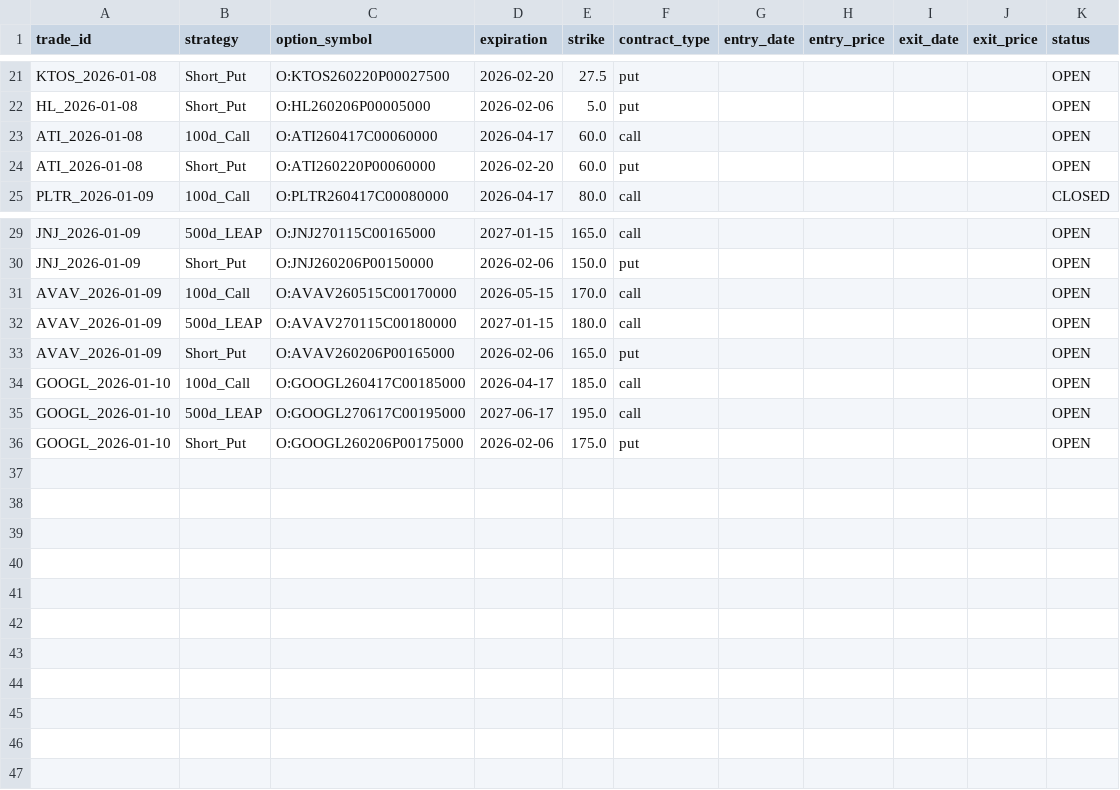
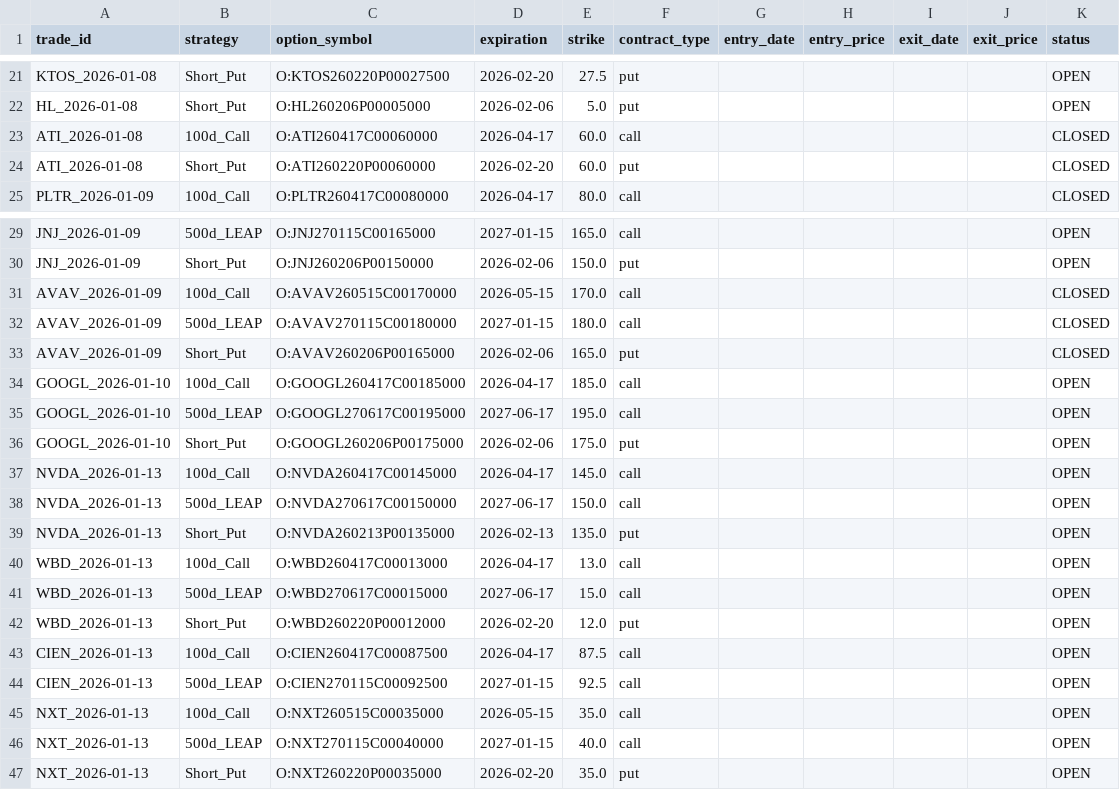
Before and after one commit to zacseidel/momentum9, a CSV file: data/option_log.csv, drawn as a sheet; only a part is shown, gaps mark what is left out; the diff covers the shown part only.

```diff
--- a/data/option_log.csv
+++ b/data/option_log.csv
@@ -22,4 +22,4 @@ KTOS_2026-01-08,Short_Put,O:KTOS260220P00027500,2026-02-20,27.5,put,,,,,OPEN
 HL_2026-01-08,Short_Put,O:HL260206P00005000,2026-02-06,5.0,put,,,,,OPEN
-ATI_2026-01-08,100d_Call,O:ATI260417C00060000,2026-04-17,60.0,call,,,,,OPEN
-ATI_2026-01-08,Short_Put,O:ATI260220P00060000,2026-02-20,60.0,put,,,,,OPEN
+ATI_2026-01-08,100d_Call,O:ATI260417C00060000,2026-04-17,60.0,call,,,,,CLOSED
+ATI_2026-01-08,Short_Put,O:ATI260220P00060000,2026-02-20,60.0,put,,,,,CLOSED
 PLTR_2026-01-09,100d_Call,O:PLTR260417C00080000,2026-04-17,80.0,call,,,,,CLOSED
@@ -30,5 +30,5 @@ JNJ_2026-01-09,500d_LEAP,O:JNJ270115C00165000,2027-01-15,165.0,call,,,,,OPEN
 JNJ_2026-01-09,Short_Put,O:JNJ260206P00150000,2026-02-06,150.0,put,,,,,OPEN
-AVAV_2026-01-09,100d_Call,O:AVAV260515C00170000,2026-05-15,170.0,call,,,,,OPEN
-AVAV_2026-01-09,500d_LEAP,O:AVAV270115C00180000,2027-01-15,180.0,call,,,,,OPEN
-AVAV_2026-01-09,Short_Put,O:AVAV260206P00165000,2026-02-06,165.0,put,,,,,OPEN
+AVAV_2026-01-09,100d_Call,O:AVAV260515C00170000,2026-05-15,170.0,call,,,,,CLOSED
+AVAV_2026-01-09,500d_LEAP,O:AVAV270115C00180000,2027-01-15,180.0,call,,,,,CLOSED
+AVAV_2026-01-09,Short_Put,O:AVAV260206P00165000,2026-02-06,165.0,put,,,,,CLOSED
 GOOGL_2026-01-10,100d_Call,O:GOOGL260417C00185000,2026-04-17,185.0,call,,,,,OPEN
@@ -36 +36,12 @@ GOOGL_2026-01-10,500d_LEAP,O:GOOGL270617C00195000,2027-06-17,195.0,call,,,,,OPEN
 GOOGL_2026-01-10,Short_Put,O:GOOGL260206P00175000,2026-02-06,175.0,put,,,,,OPEN
+NVDA_2026-01-13,100d_Call,O:NVDA260417C00145000,2026-04-17,145.0,call,,,,,OPEN
+NVDA_2026-01-13,500d_LEAP,O:NVDA270617C00150000,2027-06-17,150.0,call,,,,,OPEN
+NVDA_2026-01-13,Short_Put,O:NVDA260213P00135000,2026-02-13,135.0,put,,,,,OPEN
+WBD_2026-01-13,100d_Call,O:WBD260417C00013000,2026-04-17,13.0,call,,,,,OPEN
+WBD_2026-01-13,500d_LEAP,O:WBD270617C00015000,2027-06-17,15.0,call,,,,,OPEN
+WBD_2026-01-13,Short_Put,O:WBD260220P00012000,2026-02-20,12.0,put,,,,,OPEN
+CIEN_2026-01-13,100d_Call,O:CIEN260417C00087500,2026-04-17,87.5,call,,,,,OPEN
+CIEN_2026-01-13,500d_LEAP,O:CIEN270115C00092500,2027-01-15,92.5,call,,,,,OPEN
+NXT_2026-01-13,100d_Call,O:NXT260515C00035000,2026-05-15,35.0,call,,,,,OPEN
+NXT_2026-01-13,500d_LEAP,O:NXT270115C00040000,2027-01-15,40.0,call,,,,,OPEN
+NXT_2026-01-13,Short_Put,O:NXT260220P00035000,2026-02-20,35.0,put,,,,,OPEN
```
Also changed, not shown: 6 edited cells elsewhere in this file, data/trade_log.csv, data/universe/change_log.csv, 9 other files.
